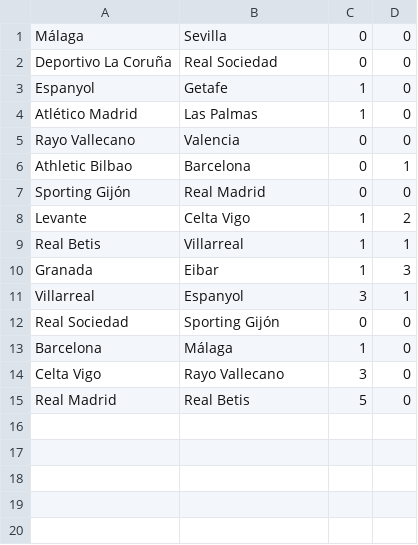
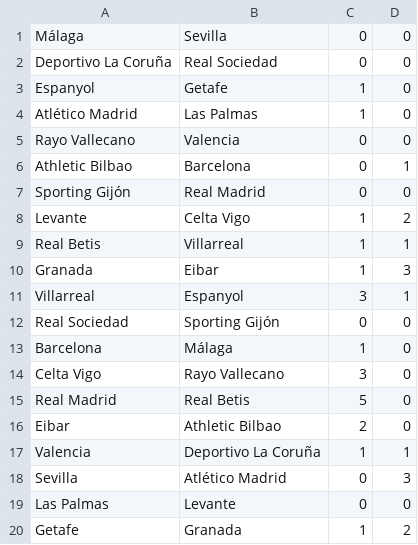
Before and after one commit to ronfe/footshow, a CSV file: 1516results/esp1.csv, drawn as a sheet; the diff names each change by its address in the sheet, - before the commit and + after, or states it on an @@ line.

```diff
--- a/1516results/esp1.csv
+++ b/1516results/esp1.csv
+row 16: Eibar | Athletic Bilbao | 2 | 0
+row 17: Valencia | Deportivo La Coruña | 1 | 1
+row 18: Sevilla | Atlético Madrid | 0 | 3
+row 19: Las Palmas | Levante | 0 | 0
+row 20: Getafe | Granada | 1 | 2
```
Also changed, not shown: 1516results/esp2.csv, 1516results/ger2.csv, 17 other files.
